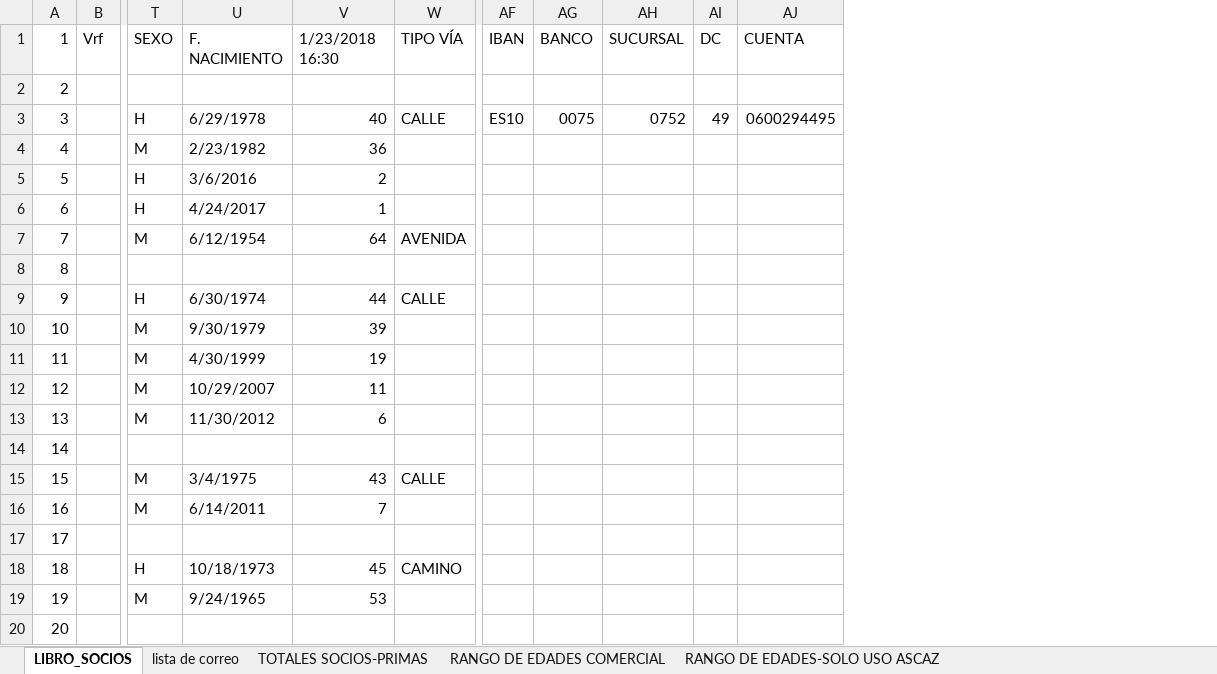
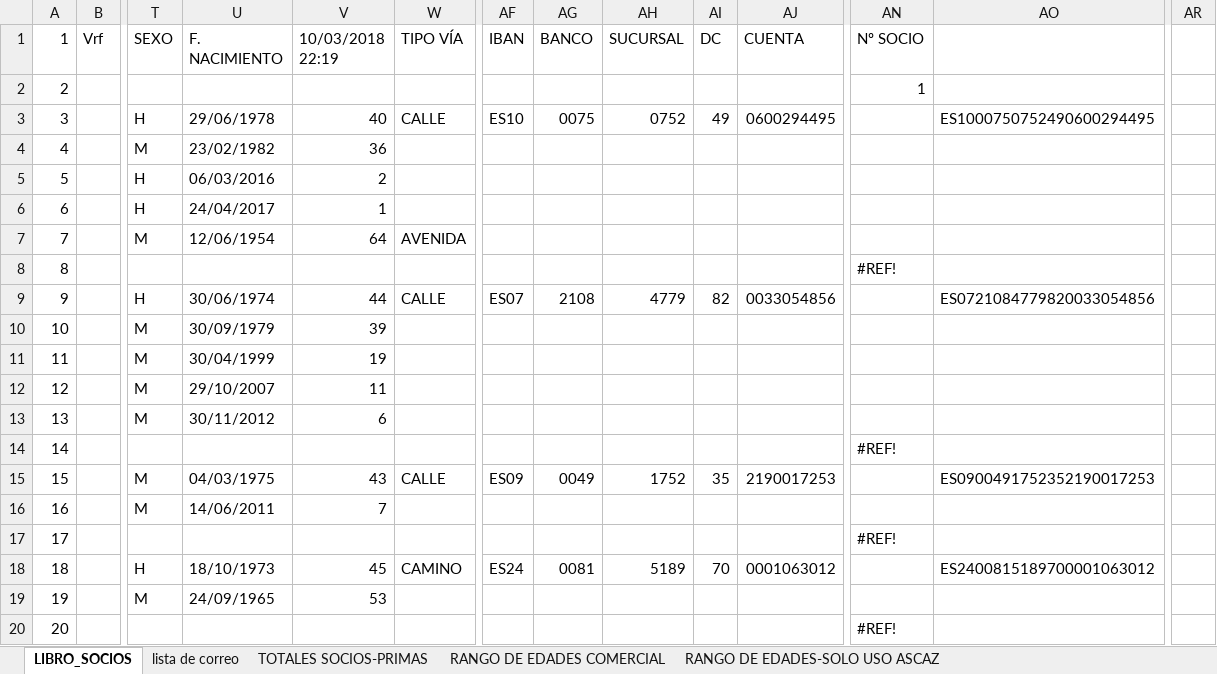
Before and after one commit to cafepro/mi_shop, an Excel workbook: db/imports/libro_de_socios.xlsx, sheet LIBRO_SOCIOS, drawn as a sheet; only a part is shown, gaps mark what is left out; values as stored, in another font and other column widths than the file's, no cell formats; charts and pictures not drawn; the diff covers the shown part only; the diff names each change by its address in the sheet, - before the commit and + after, or states it on an @@ line.

```diff
--- a/db/imports/libro_de_socios.xlsx (sheet LIBRO_SOCIOS)
+++ b/db/imports/libro_de_socios.xlsx (sheet LIBRO_SOCIOS)
+column AN (Nº SOCIO), rows 2-20: 1 |  |  |  |  |  | #REF! |  |  |  |  |  | #REF! |  |  | #REF! |  |  | #REF!
+column AO, rows 3-18: ES1000750752490600294495 |  |  |  |  |  | ES0721084779820033054856 |  |  |  |  |  | ES0900491752352190017253 |  |  | ES2400815189700001063012
+column AR, empty
-V1: 1/23/2018 16:30
+V1: 10/03/2018 22:19
-U3 (F. NACIMIENTO): 6/29/1978
+U3 (F. NACIMIENTO): 29/06/1978
-U4 (F. NACIMIENTO): 2/23/1982
+U4 (F. NACIMIENTO): 23/02/1982
-U5 (F. NACIMIENTO): 3/6/2016
+U5 (F. NACIMIENTO): 06/03/2016
-U6 (F. NACIMIENTO): 4/24/2017
+U6 (F. NACIMIENTO): 24/04/2017
-U7 (F. NACIMIENTO): 6/12/1954
+U7 (F. NACIMIENTO): 12/06/1954
-U9 (F. NACIMIENTO): 6/30/1974
+U9 (F. NACIMIENTO): 30/06/1974
-AF9 (IBAN): (empty)
+AF9 (IBAN): ES07
-AG9 (BANCO): (empty)
+AG9 (BANCO): 2108
-AH9 (SUCURSAL): (empty)
+AH9 (SUCURSAL): 4779
-AI9 (DC): (empty)
+AI9 (DC): 82
-AJ9 (CUENTA): (empty)
+AJ9 (CUENTA): 0033054856
-U10 (F. NACIMIENTO): 9/30/1979
+U10 (F. NACIMIENTO): 30/09/1979
-U11 (F. NACIMIENTO): 4/30/1999
+U11 (F. NACIMIENTO): 30/04/1999
-U12 (F. NACIMIENTO): 10/29/2007
+U12 (F. NACIMIENTO): 29/10/2007
-U13 (F. NACIMIENTO): 11/30/2012
+U13 (F. NACIMIENTO): 30/11/2012
-U15 (F. NACIMIENTO): 3/4/1975
+U15 (F. NACIMIENTO): 04/03/1975
-AF15 (IBAN): (empty)
+AF15 (IBAN): ES09
-AG15 (BANCO): (empty)
+AG15 (BANCO): 0049
-AH15 (SUCURSAL): (empty)
+AH15 (SUCURSAL): 1752
-AI15 (DC): (empty)
+AI15 (DC): 35
-AJ15 (CUENTA): (empty)
+AJ15 (CUENTA): 2190017253
-U16 (F. NACIMIENTO): 6/14/2011
+U16 (F. NACIMIENTO): 14/06/2011
-U18 (F. NACIMIENTO): 10/18/1973
+U18 (F. NACIMIENTO): 18/10/1973
-AF18 (IBAN): (empty)
+AF18 (IBAN): ES24
-AG18 (BANCO): (empty)
+AG18 (BANCO): 0081
-AH18 (SUCURSAL): (empty)
+AH18 (SUCURSAL): 5189
-AI18 (DC): (empty)
+AI18 (DC): 70
-AJ18 (CUENTA): (empty)
+AJ18 (CUENTA): 0001063012
-U19 (F. NACIMIENTO): 9/24/1965
+U19 (F. NACIMIENTO): 24/09/1965
```
Also changed, not shown: 24 added rows, 1 removed row, 293 edited cells and row numbers in column A elsewhere in this sheet, sheet RANGO DE EDADES-SOLO USO ASCAZ, sheet lista de correo, sheet RANGO DE EDADES COMERCIAL, sheet TOTALES SOCIOS-PRIMAS, cell formats, formulas that keep their value, charts or pictures, 14 other files.
